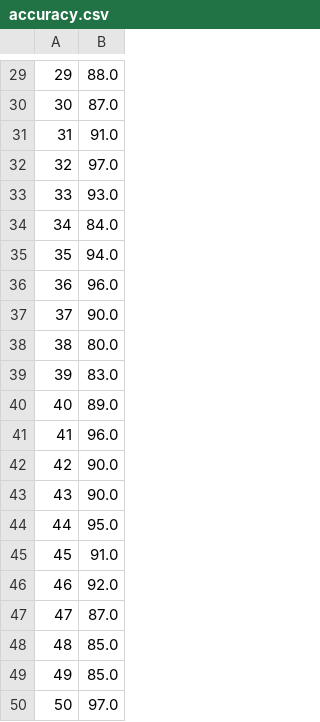
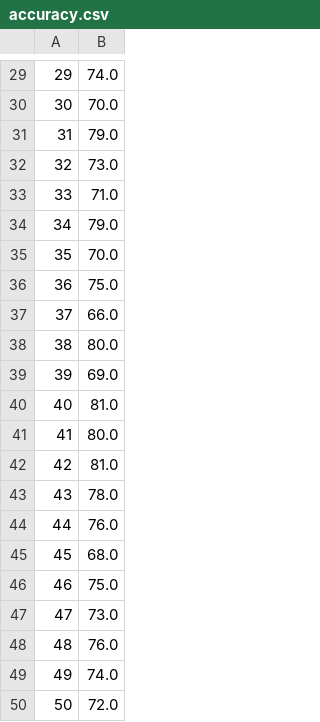
Before and after one commit to lsiddiqsunny/Undergraduate-Thesis, a CSV file: PHP/accuracy.csv, drawn as a sheet; only a part is shown, gaps mark what is left out; the diff covers the shown part only.

```diff
--- a/PHP/accuracy.csv
+++ b/PHP/accuracy.csv
@@ -29,22 +29,22 @@
-29,88.0
-30,87.0
-31,91.0
-32,97.0
-33,93.0
-34,84.0
-35,94.0
-36,96.0
-37,90.0
+29,74.0
+30,70.0
+31,79.0
+32,73.0
+33,71.0
+34,79.0
+35,70.0
+36,75.0
+37,66.0
 38,80.0
-39,83.0
-40,89.0
-41,96.0
-42,90.0
-43,90.0
-44,95.0
-45,91.0
-46,92.0
-47,87.0
-48,85.0
-49,85.0
-50,97.0
+39,69.0
+40,81.0
+41,80.0
+42,81.0
+43,78.0
+44,76.0
+45,68.0
+46,75.0
+47,73.0
+48,76.0
+49,74.0
+50,72.0
```
Also changed, not shown: 28 edited cells elsewhere in this file, Code_base_for_PSR_ALGO/linenumber.csv, 15 other files.
